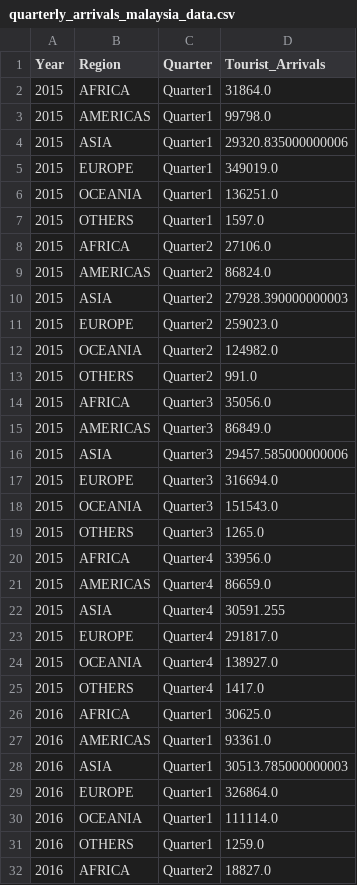
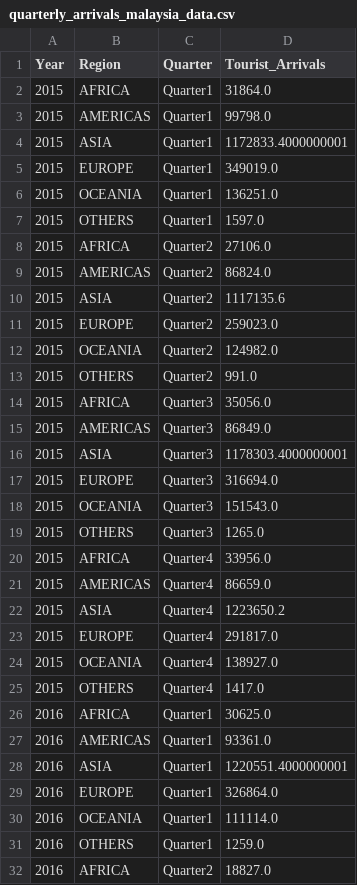
Before and after one commit to amberphy/FIT3179, a CSV file: datasets/quarterly_arrivals_malaysia_data.csv, drawn as a sheet; only a part is shown; the diff covers the shown part only.

```diff
--- a/datasets/quarterly_arrivals_malaysia_data.csv
+++ b/datasets/quarterly_arrivals_malaysia_data.csv
@@ -3,3 +3,3 @@ Year,Region,Quarter,Tourist_Arrivals
 2015,AMERICAS,Quarter1,99798.0
-2015,ASIA,Quarter1,29320.835000000006
+2015,ASIA,Quarter1,1172833.4000000001
 2015,EUROPE,Quarter1,349019.0
@@ -9,3 +9,3 @@ Year,Region,Quarter,Tourist_Arrivals
 2015,AMERICAS,Quarter2,86824.0
-2015,ASIA,Quarter2,27928.390000000003
+2015,ASIA,Quarter2,1117135.6
 2015,EUROPE,Quarter2,259023.0
@@ -15,3 +15,3 @@ Year,Region,Quarter,Tourist_Arrivals
 2015,AMERICAS,Quarter3,86849.0
-2015,ASIA,Quarter3,29457.585000000006
+2015,ASIA,Quarter3,1178303.4000000001
 2015,EUROPE,Quarter3,316694.0
@@ -21,3 +21,3 @@ Year,Region,Quarter,Tourist_Arrivals
 2015,AMERICAS,Quarter4,86659.0
-2015,ASIA,Quarter4,30591.255
+2015,ASIA,Quarter4,1223650.2
 2015,EUROPE,Quarter4,291817.0
@@ -27,3 +27,3 @@ Year,Region,Quarter,Tourist_Arrivals
 2016,AMERICAS,Quarter1,93361.0
-2016,ASIA,Quarter1,30513.785000000003
+2016,ASIA,Quarter1,1220551.4000000001
 2016,EUROPE,Quarter1,326864.0
```
Also changed, not shown: 24 removed rows and 15 edited cells elsewhere in this file, 1 other file.
